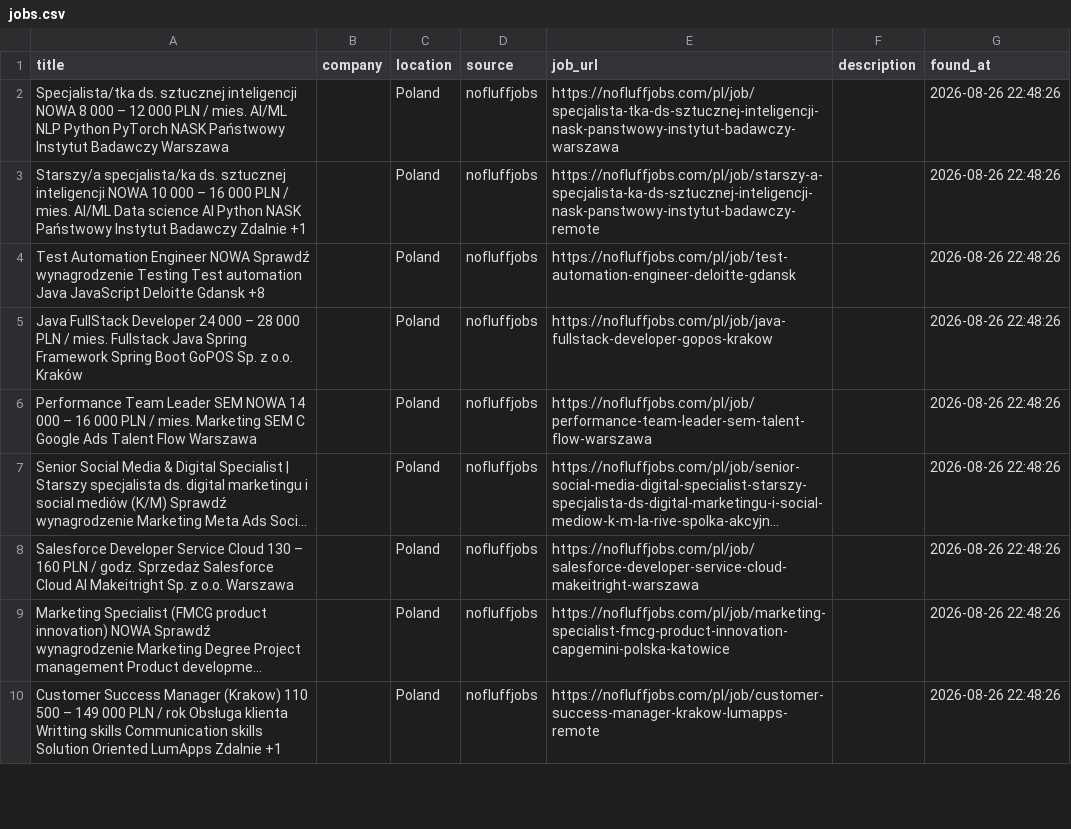
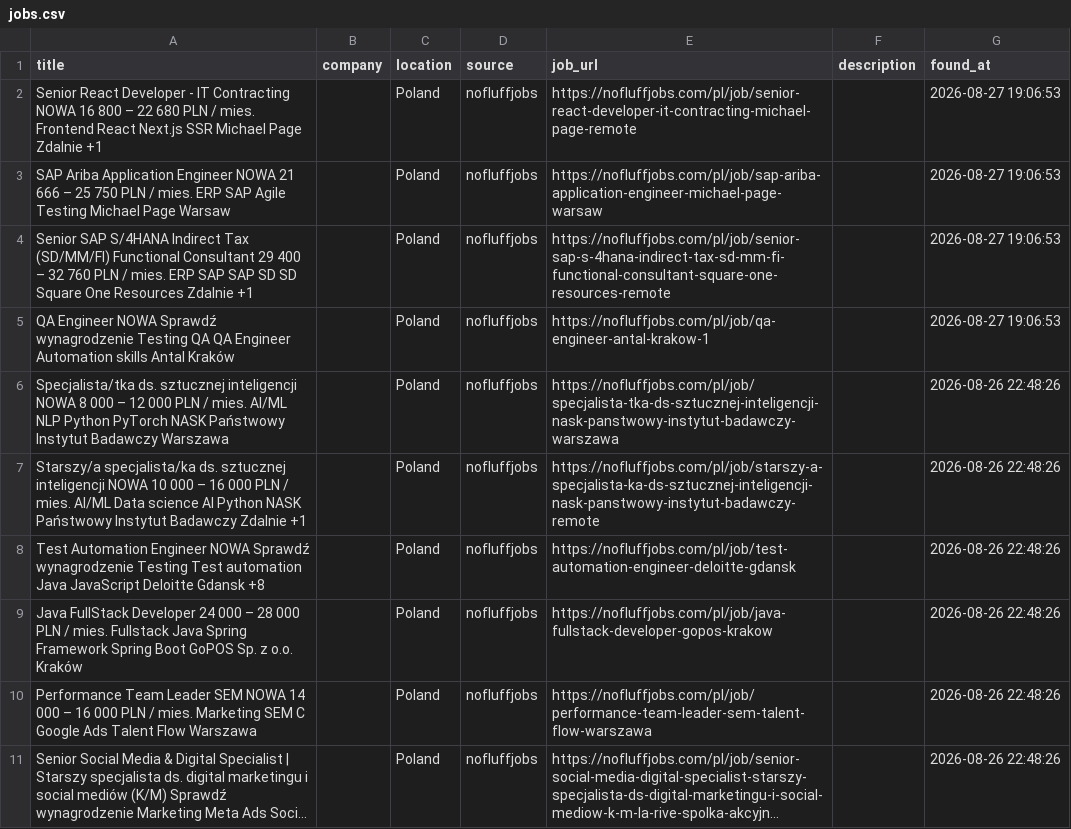
Before and after one commit to trpelka/language-job-search, a CSV file: jobs.csv, drawn as a sheet; only a part is shown; the shorter side is filled out with more unchanged rows; long unchanged cells end in …; the diff names each change by its address in the sheet, - before the commit and + after, or states it on an @@ line.

```diff
--- a/jobs.csv
+++ b/jobs.csv
+row 2: Senior React Developer - IT Contracting NOWA 16 800 – 22 680 PLN / mies. Frontend React Next.js SSR Michael Page Zdalnie +1 |  | Poland | nofluffjobs | https://nofluffjobs.com/pl/job/senior-react-developer-it-contracting-michael-page-remote |  | 2026-08-27 19:06:53
+row 3: SAP Ariba Application Engineer NOWA 21 666 – 25 750 PLN / mies. ERP SAP Agile Testing Michael Page Warsaw |  | Poland | nofluffjobs | https://nofluffjobs.com/pl/job/sap-ariba-application-engineer-michael-page-warsaw |  | 2026-08-27 19:06:53
+row 4: Senior SAP S/4HANA Indirect Tax (SD/MM/FI) Functional Consultant 29 400 – 32 760 PLN / mies. ERP SAP SAP SD SD Square One Resources Zdalnie +1 |  | Poland | nofluffjobs | https://nofluffjobs.com/pl/job/senior-sap-s-4hana-indirect-tax-sd-mm-fi-functional-consultant-square-one-resources-remote |  | 2026-08-27 19:06:53
+row 5: QA Engineer NOWA Sprawdź wynagrodzenie Testing QA QA Engineer Automation skills Antal Kraków |  | Poland | nofluffjobs | https://nofluffjobs.com/pl/job/qa-engineer-antal-krakow-1 |  | 2026-08-27 19:06:53
```
Also changed, not shown: 1 other file.
